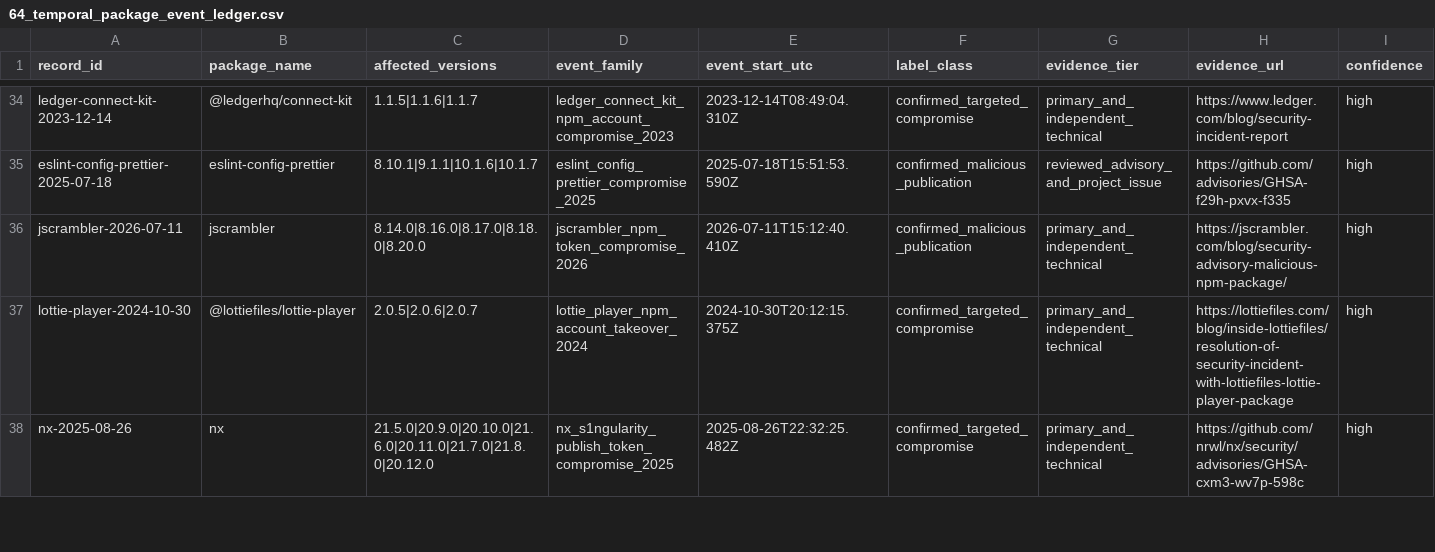
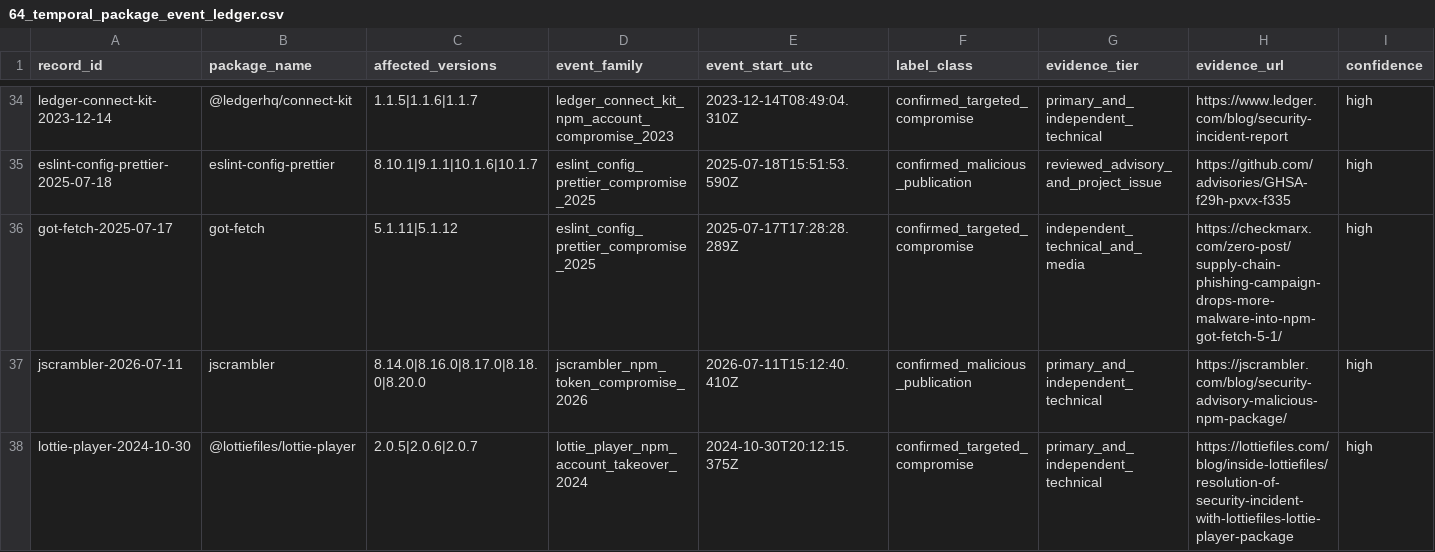
Before and after one commit to hasanshahriar32/npm-supply-chain-research, a CSV file: platform/research/64_temporal_package_event_ledger.csv, drawn as a sheet; only a part is shown, gaps mark what is left out; the shorter side is filled out with more unchanged rows; rows hold the shown columns only; the diff names each change by its address in the sheet, - before the commit and + after, or states it on an @@ line.

Commit message:
Sync governed Atomic Arch research and platform artifacts

```diff
--- a/platform/research/64_temporal_package_event_ledger.csv
+++ b/platform/research/64_temporal_package_event_ledger.csv
+row 36: got-fetch-2025-07-17 | got-fetch | 5.1.11|5.1.12 | eslint_config_prettier_compromise_2025 | 2025-07-17T17:28:28.289Z | confirmed_targeted_compromise | independent_technical_and_media | https://checkmarx.com/zero-post/supply-chain-phishing-campaign-drops-more-malware-into-npm-got-fetch-5-1/ | high
```
Also changed, not shown: platform/research/65_package_temporal_companion_snapshots.csv, platform/research/67_cutoff_direct_dependency_graph_edges.csv, 28 other files.
